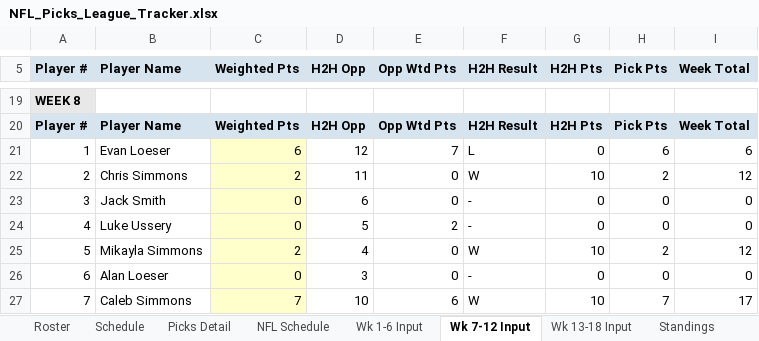
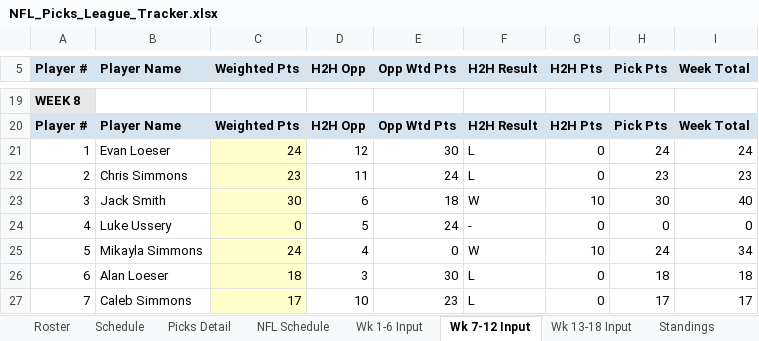
Before and after one commit to eloeser-1147/NFL-Picks-League, an Excel workbook: NFL_Picks_League_Tracker.xlsx, sheet Wk 7-12 Input, drawn as a sheet; only a part is shown, gaps mark what is left out; values as stored, in another font and other column widths than the file's, no borders; the diff covers the shown part only; the diff names each change by its address in the sheet, - before the commit and + after, or states it on an @@ line.

Commit message:
Update NFL_Picks_League_Tracker.xlsx

```diff
--- a/NFL_Picks_League_Tracker.xlsx (sheet Wk 7-12 Input)
+++ b/NFL_Picks_League_Tracker.xlsx (sheet Wk 7-12 Input)
-C21 (Weighted Pts): 6
+C21 (Weighted Pts): 24
-E21 (Opp Wtd Pts): 7
+E21 (Opp Wtd Pts): 30
-H21 (Pick Pts): 6
+H21 (Pick Pts): 24
-I21 (Week Total): 6
+I21 (Week Total): 24
-C22 (Weighted Pts): 2
+C22 (Weighted Pts): 23
-E22 (Opp Wtd Pts): 0
+E22 (Opp Wtd Pts): 24
-F22 (H2H Result): W
+F22 (H2H Result): L
-G22 (H2H Pts): 10
+G22 (H2H Pts): 0
-H22 (Pick Pts): 2
+H22 (Pick Pts): 23
-I22 (Week Total): 12
+I22 (Week Total): 23
-C23 (Weighted Pts): 0
+C23 (Weighted Pts): 30
-E23 (Opp Wtd Pts): 0
+E23 (Opp Wtd Pts): 18
-F23 (H2H Result): -
+F23 (H2H Result): W
-G23 (H2H Pts): 0
+G23 (H2H Pts): 10
-H23 (Pick Pts): 0
+H23 (Pick Pts): 30
-I23 (Week Total): 0
+I23 (Week Total): 40
-E24 (Opp Wtd Pts): 2
+E24 (Opp Wtd Pts): 24
-C25 (Weighted Pts): 2
+C25 (Weighted Pts): 24
-H25 (Pick Pts): 2
+H25 (Pick Pts): 24
-I25 (Week Total): 12
+I25 (Week Total): 34
-C26 (Weighted Pts): 0
+C26 (Weighted Pts): 18
-E26 (Opp Wtd Pts): 0
+E26 (Opp Wtd Pts): 30
-F26 (H2H Result): -
+F26 (H2H Result): L
-H26 (Pick Pts): 0
+H26 (Pick Pts): 18
-I26 (Week Total): 0
+I26 (Week Total): 18
-C27 (Weighted Pts): 7
+C27 (Weighted Pts): 17
-E27 (Opp Wtd Pts): 6
+E27 (Opp Wtd Pts): 23
-F27 (H2H Result): W
+F27 (H2H Result): L
-G27 (H2H Pts): 10
+G27 (H2H Pts): 0
-H27 (Pick Pts): 7
+H27 (Pick Pts): 17
```
Also changed, not shown: 28 edited cells elsewhere in this sheet, sheet Picks Detail, sheet NFL Schedule, sheet Standings, sheet Playoff Picture, sheet Playoff Wild Card, sheet Playoff Finals.
